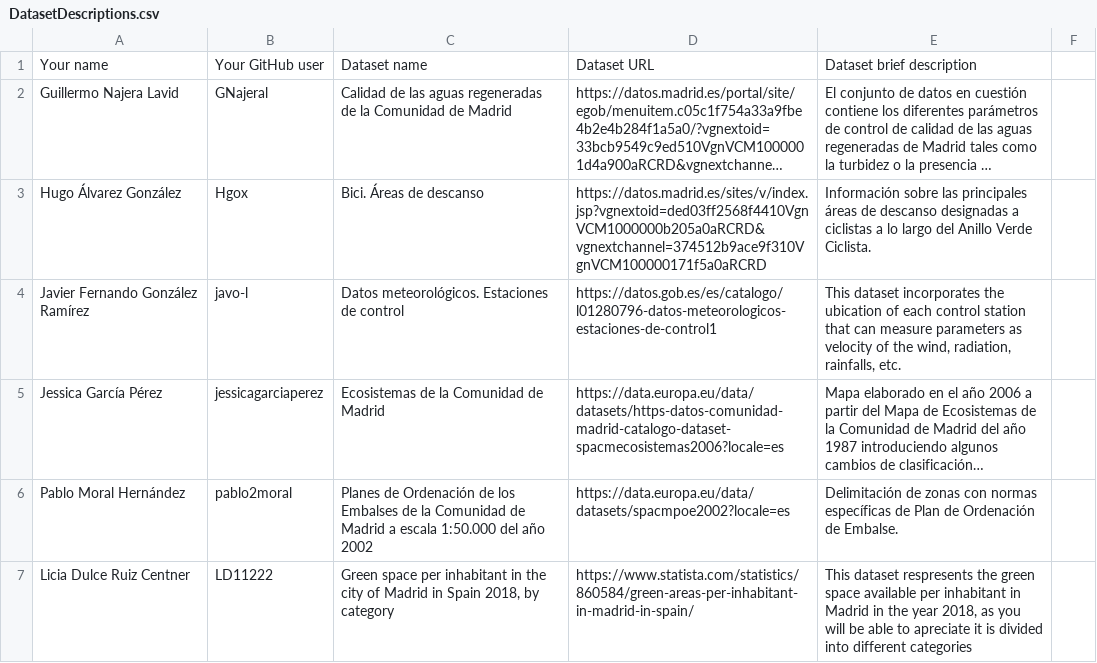
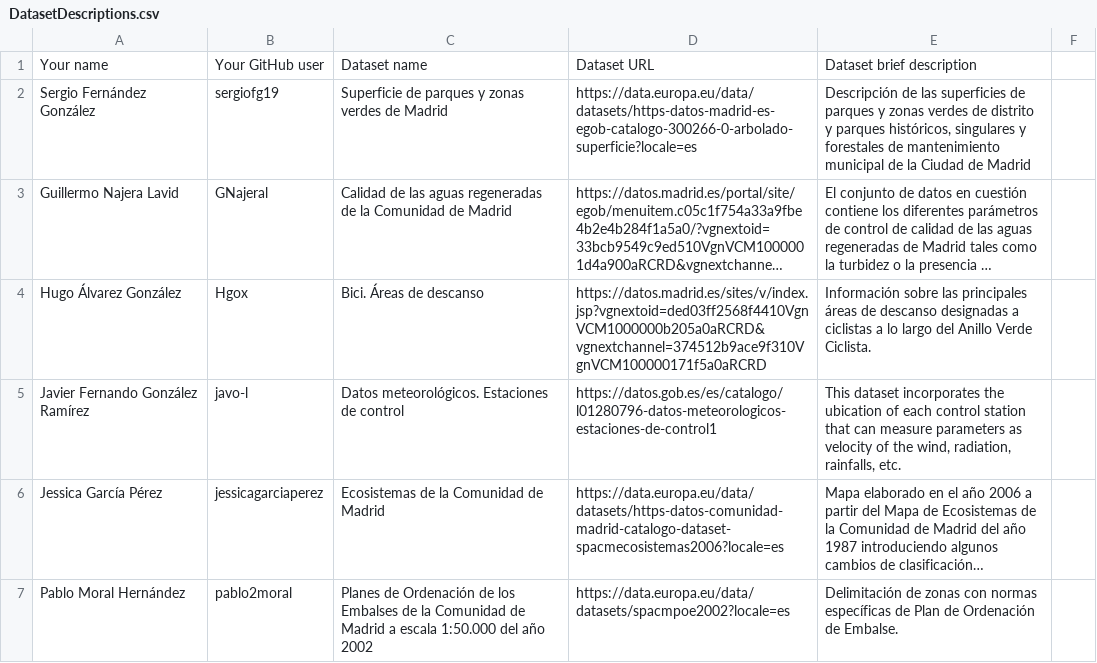
Before and after one commit to scipi0n/Curso2021-2022, a CSV file: Assignment1/DatasetDescriptions.csv, drawn as a sheet; only a part is shown; the shorter side is filled out with more unchanged rows; long unchanged cells end in …; the diff names each change by its address in the sheet, - before the commit and + after, or states it on an @@ line.

Commit message:
assingment 1 done

```diff
--- a/Assignment1/DatasetDescriptions.csv
+++ b/Assignment1/DatasetDescriptions.csv
+row 2: Sergio Fernández González | sergiofg19 | Superficie de parques y zonas verdes de Madrid | https://data.europa.eu/data/datasets/https-datos-madrid-es-egob-catalogo-300266-0-arbolado-superficie?locale=es | Descripción de las superficies de parques y zonas verdes de distrito y parques históricos, singulares y forestales de mantenimiento municipal de la Ciudad de Madrid
```
